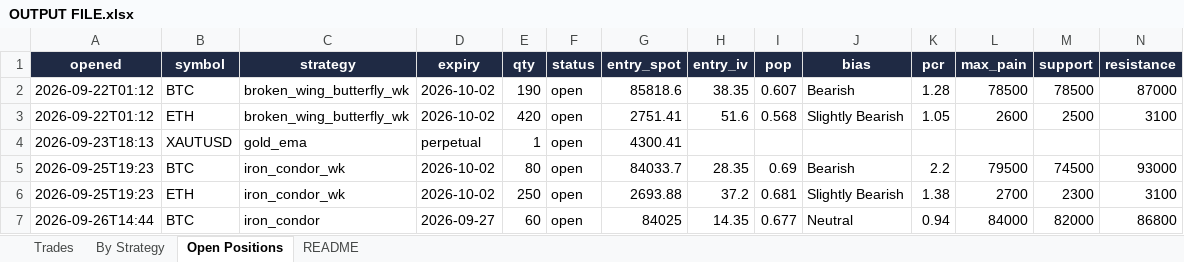
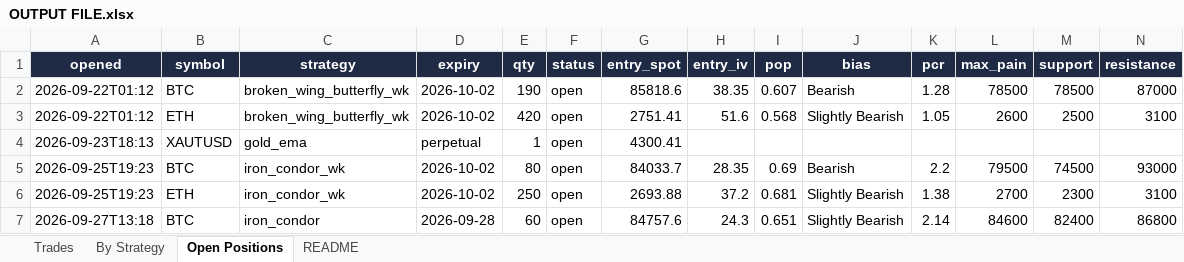
Before and after one commit to Ayushtambi2011/deltahedge-bot, an Excel workbook: OUTPUT FILE.xlsx, sheet Open Positions, drawn as a sheet; only a part is shown; values as stored, in another font and other column widths than the file's, no borders; removed rows and columns are numbered as before the commit, all else as after; rows hold the shown columns only; the diff names each change by its address in the sheet, - before the commit and + after, or states it on an @@ line.

```diff
--- a/OUTPUT FILE.xlsx (sheet Open Positions)
+++ b/OUTPUT FILE.xlsx (sheet Open Positions)
-row 7: 2026-09-26T14:44 | BTC | iron_condor | 2026-09-27 | 60 | open | 84025 | 14.35 | 0.677 | Neutral | 0.94 | 84000 | 82000 | 86800
+row 7: 2026-09-27T13:18 | BTC | iron_condor | 2026-09-28 | 60 | open | 84757.6 | 24.3 | 0.651 | Slightly Bearish | 2.14 | 84600 | 82400 | 86800
```
Also changed, not shown: sheet Trades, sheet By Strategy, sheet README, 2 other files.
